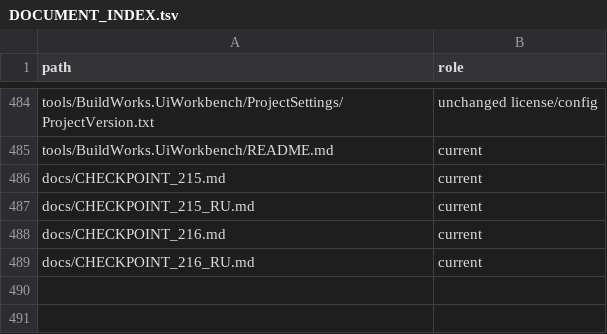
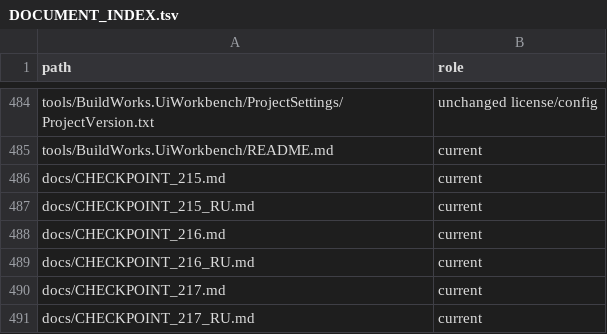
Before and after one commit to MaikiOS/BuildWorks, a TSV file: docs/DOCUMENT_INDEX.tsv, drawn as a sheet; only a part is shown, gaps mark what is left out; the diff names each change by its address in the sheet, - before the commit and + after, or states it on an @@ line.

Commit message:
Preserve exact v11 velocity with bounded GPU residency and native paging checks

```diff
--- a/docs/DOCUMENT_INDEX.tsv
+++ b/docs/DOCUMENT_INDEX.tsv
+row 490: docs/CHECKPOINT_217.md | current
+row 491: docs/CHECKPOINT_217_RU.md | current
```
Also changed, not shown: 31 other files.
